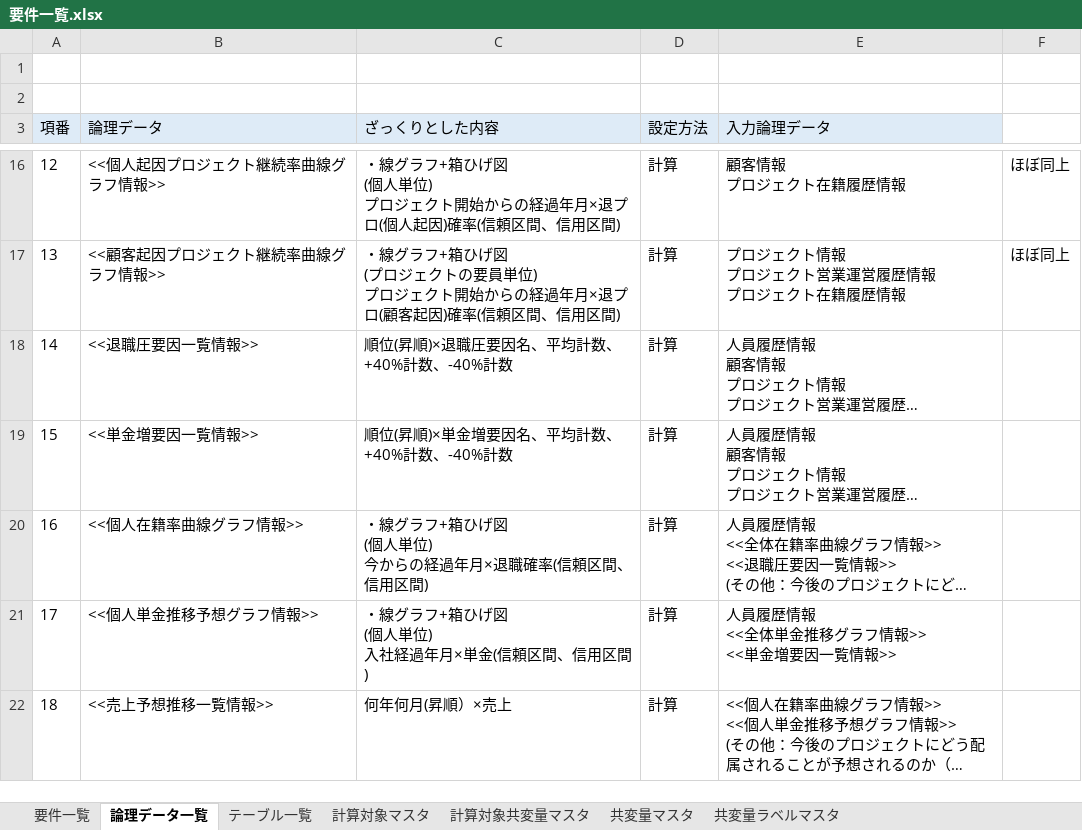
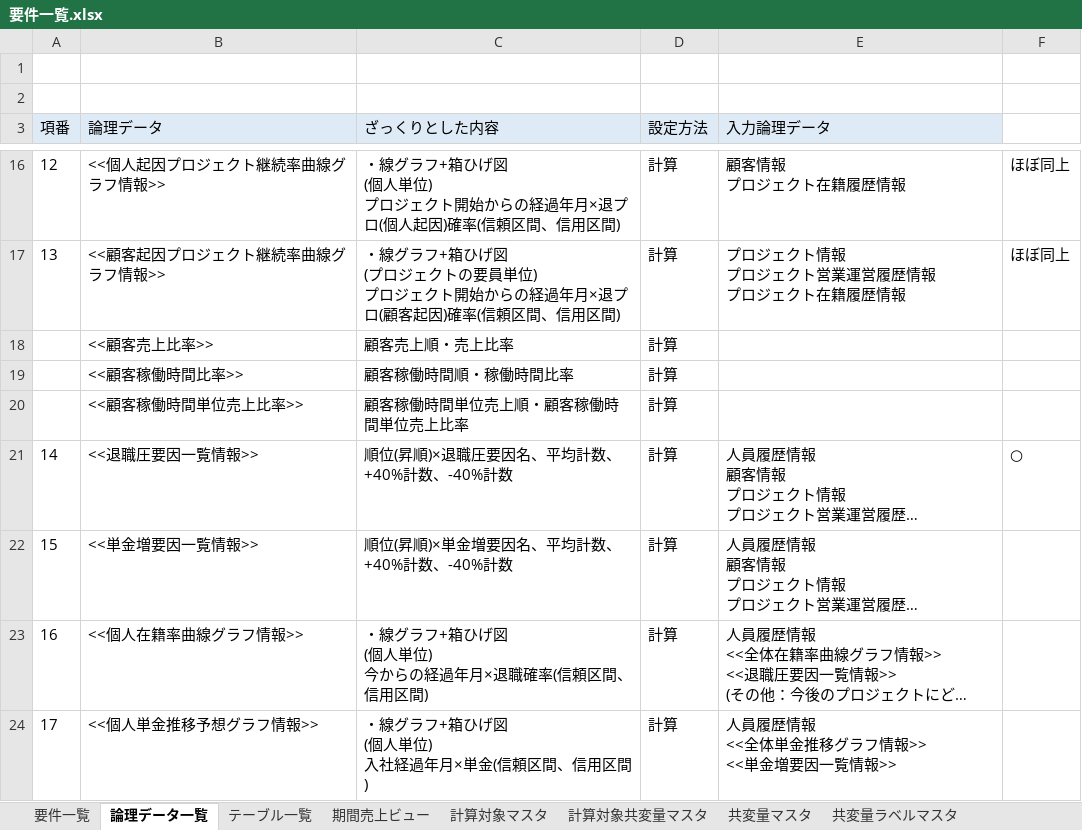
Before and after one commit to wjkanaya/research, an Excel workbook: sekkei/要件一覧.xlsx, sheet 論理データ一覧, drawn as a sheet; only a part is shown, gaps mark what is left out; the shorter side is filled out with more unchanged rows; long unchanged cells end in …; values as stored, in another font and other column widths than the file's, no borders; addresses are those after the commit; the diff names each change by its address in the sheet, - before the commit and + after, or states it on an @@ line.

```diff
--- a/sekkei/要件一覧.xlsx (sheet 論理データ一覧)
+++ b/sekkei/要件一覧.xlsx (sheet 論理データ一覧)
+sheet tab: 期間売上ビュー
+row 18:  | <<顧客売上比率>> | 顧客売上順・売上比率 | 計算
+row 19:  | <<顧客稼働時間比率>> | 顧客稼働時間順・稼働時間比率 | 計算
+row 20:  | <<顧客稼働時間単位売上比率>> | 顧客稼働時間単位売上順・顧客稼働時間単位売上比率 | 計算
-F21: (empty)
+F21: ○
```
Also changed, not shown: 2 other files.
